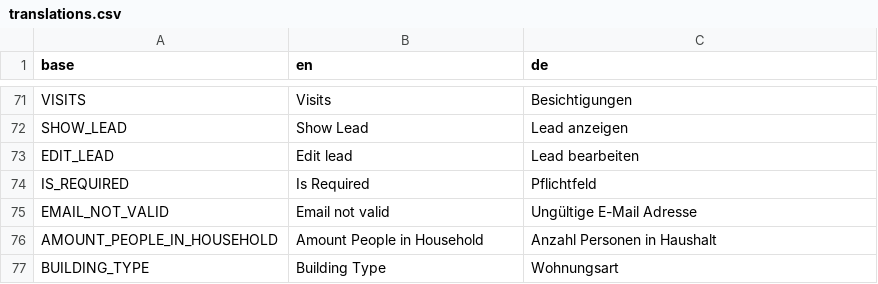
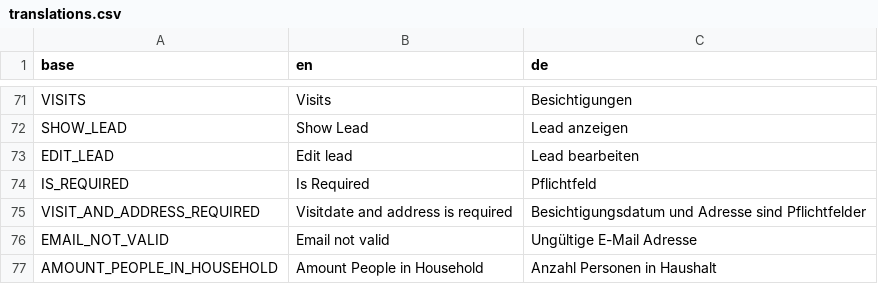
Before and after one commit to PascalLuginbuehl/offery-pwa-rewrite, a CSV file: src/i18n/translations.csv, drawn as a sheet; only a part is shown, gaps mark what is left out; the shorter side is filled out with more unchanged rows; the diff names each change by its address in the sheet, - before the commit and + after, or states it on an @@ line.

```diff
--- a/src/i18n/translations.csv
+++ b/src/i18n/translations.csv
+row 75: VISIT_AND_ADDRESS_REQUIRED | Visitdate and address is required | Besichtigungsdatum und Adresse sind Pflichtfelder
```
Also changed, not shown: 1 other file.
